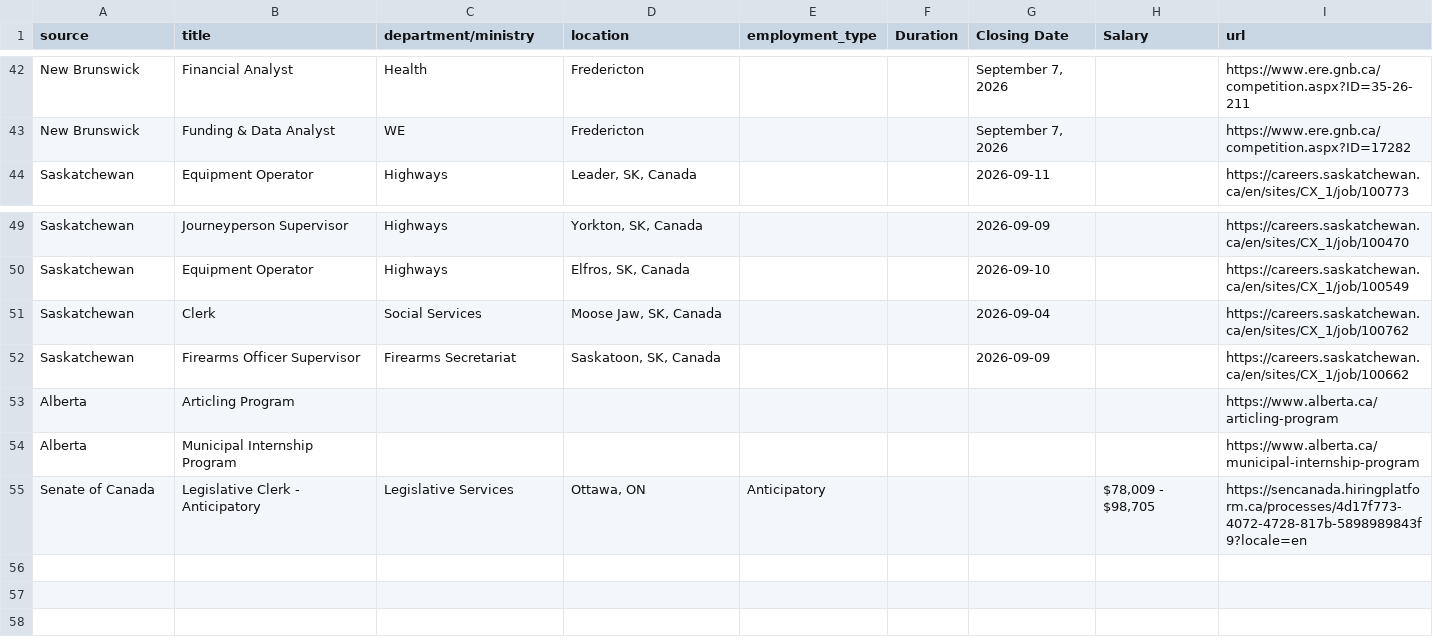
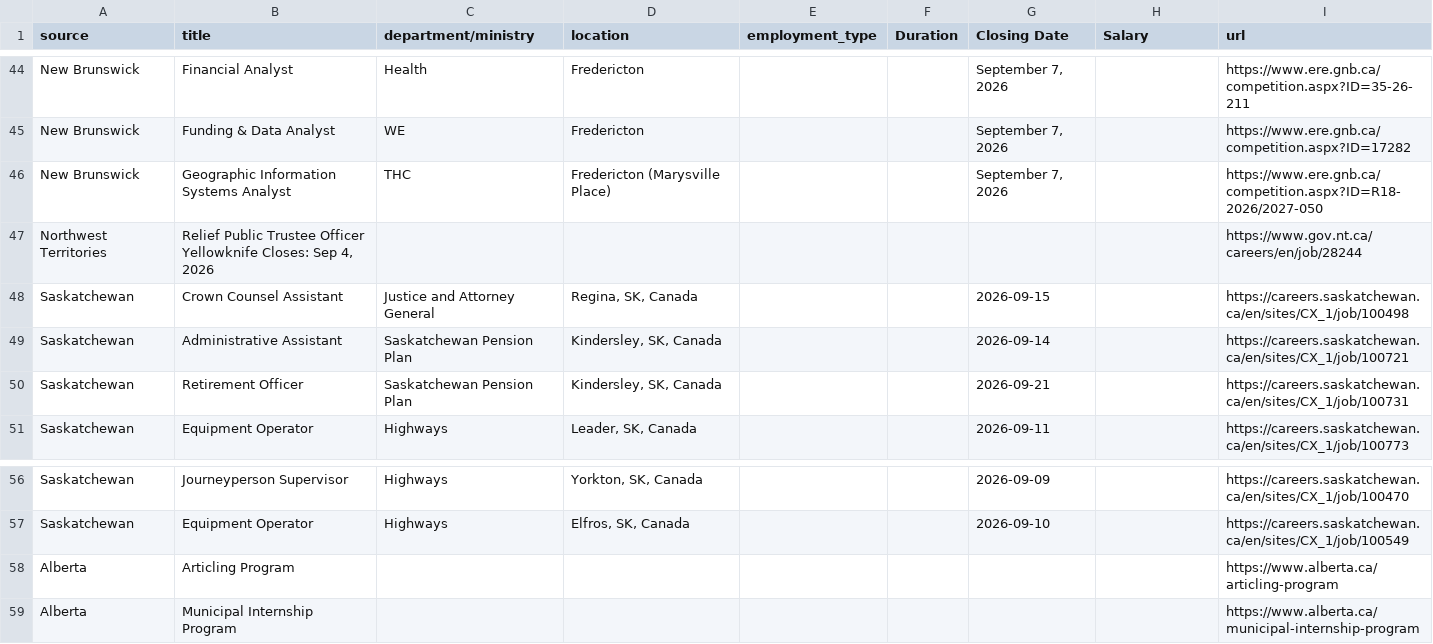
Before and after one commit to Glocal-Open-Source/elections-showcase, a CSV file: scripts/scraped_jobs.csv, drawn as a sheet; only a part is shown, gaps mark what is left out; removed rows and columns are numbered as before the commit, all else as after; the diff covers the shown part only; the diff names each change by its address in the sheet, - before the commit and + after, or states it on an @@ line.

```diff
--- a/scripts/scraped_jobs.csv
+++ b/scripts/scraped_jobs.csv
+row 46: New Brunswick | Geographic Information Systems Analyst | THC | Fredericton (Marysville Place) |  |  | September 7, 2026 |  | https://www.ere.gnb.ca/competition.aspx?ID=R18-2026/2027-050
+row 47: Northwest Territories | Relief Public Trustee Officer Yellowknife Closes: Sep 4, 2026 |  |  |  |  |  |  | https://www.gov.nt.ca/careers/en/job/28244
+row 48: Saskatchewan | Crown Counsel Assistant | Justice and Attorney General | Regina, SK, Canada |  |  | 2026-09-15 |  | https://careers.saskatchewan.ca/en/sites/CX_1/job/100498
+row 49: Saskatchewan | Administrative Assistant | Saskatchewan Pension Plan | Kindersley, SK, Canada |  |  | 2026-09-14 |  | https://careers.saskatchewan.ca/en/sites/CX_1/job/100721
+row 50: Saskatchewan | Retirement Officer | Saskatchewan Pension Plan | Kindersley, SK, Canada |  |  | 2026-09-21 |  | https://careers.saskatchewan.ca/en/sites/CX_1/job/100731
-row 51: Saskatchewan | Clerk | Social Services | Moose Jaw, SK, Canada |  |  | 2026-09-04 |  | https://careers.saskatchewan.ca/en/sites/CX_1/job/100762
-row 52: Saskatchewan | Firearms Officer Supervisor | Firearms Secretariat | Saskatoon, SK, Canada |  |  | 2026-09-09 |  | https://careers.saskatchewan.ca/en/sites/CX_1/job/100662
-row 55: Senate of Canada | Legislative Clerk - Anticipatory | Legislative Services | Ottawa, ON | Anticipatory |  |  | $78,009 - $98,705 | https://sencanada.hiringplatform.ca/processes/4d17f773-4072-4728-817b-5898989843f9?locale=en
```
Also changed, not shown: 5 added rows, 3 removed rows, 2 moved rows and 3 edited cells elsewhere in this file, 1 other file.
